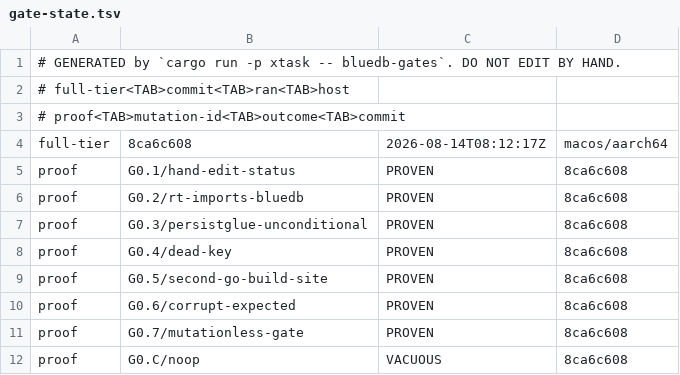
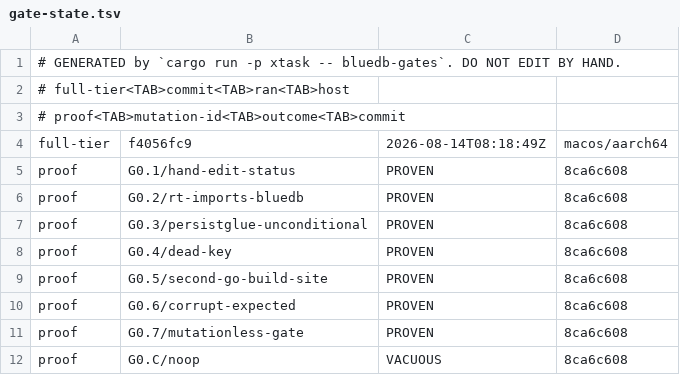
Before and after one commit to anzellai/sky, a TSV file: docs/bluedb/gate-state.tsv, drawn as a sheet.

Commit message:
chore(bluedb-v2): regenerate STATUS.md + gate-state.tsv at the new sha
The full-tier run after the previous commit. Committing these is now a
resting state rather than a fresh decay of G0.1's proof — which is the
whole point of putting STATUS.md in `harness_generated`.

```diff
--- a/docs/bluedb/gate-state.tsv
+++ b/docs/bluedb/gate-state.tsv
@@ -3,3 +3,3 @@
 # proof<TAB>mutation-id<TAB>outcome<TAB>commit
-full-tier	8ca6c608	2026-08-14T08:12:17Z	macos/aarch64
+full-tier	f4056fc9	2026-08-14T08:18:49Z	macos/aarch64
 proof	G0.1/hand-edit-status	PROVEN	8ca6c608
```
Also changed, not shown: 1 other file.
